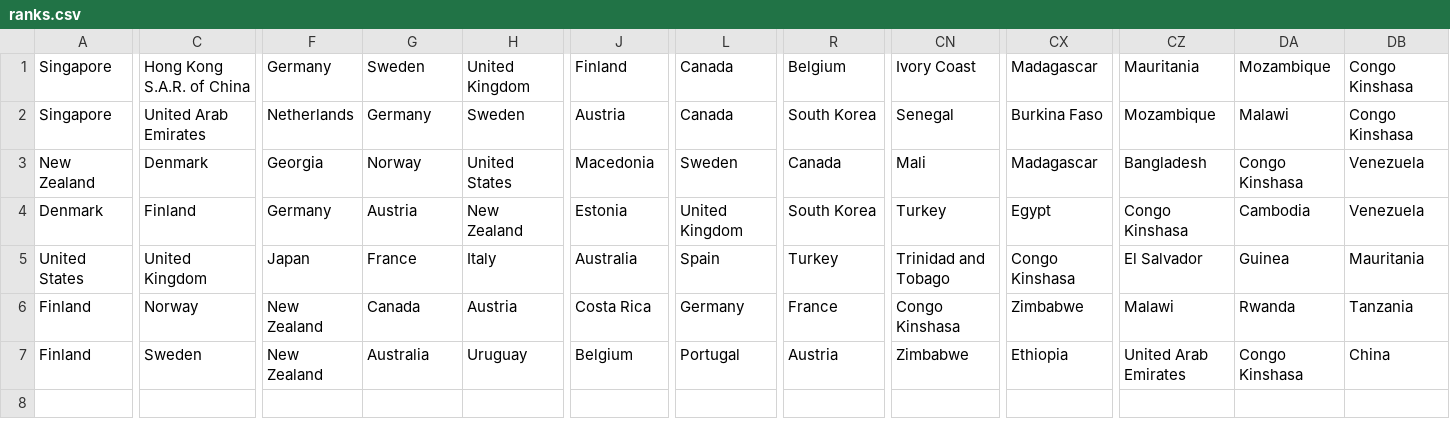
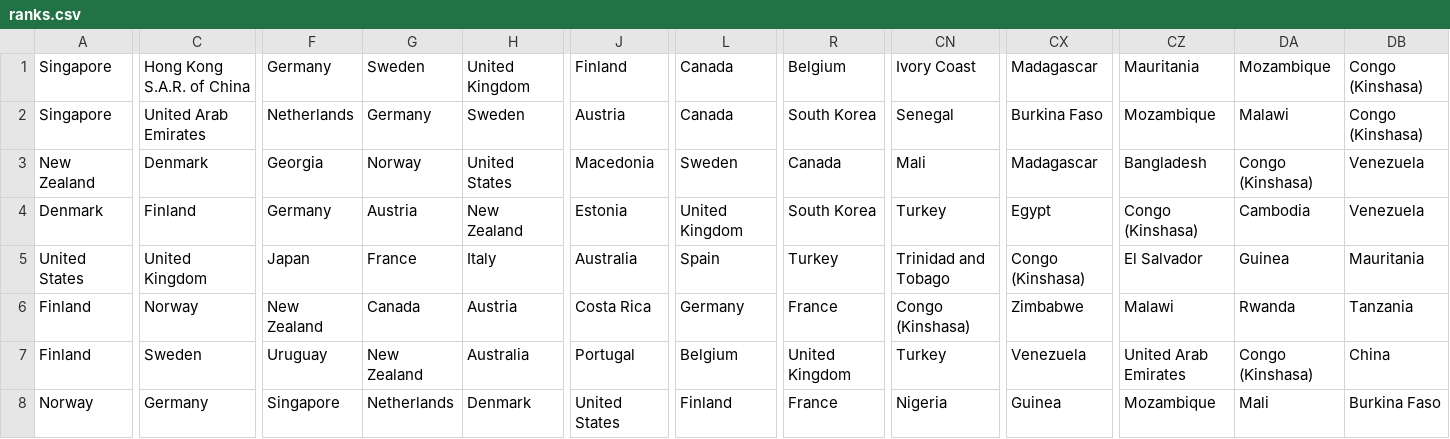
Before and after one commit to crow-intelligence/countries, a CSV file: data/interim/ranks.csv, drawn as a sheet; only a part is shown, gaps mark what is left out; rows hold the shown columns only; the diff covers the shown part only; the diff names each change by its address in the sheet, - before the commit and + after, or states it on an @@ line.

```diff
--- a/data/interim/ranks.csv
+++ b/data/interim/ranks.csv
-DB1:DB2: Congo Kinshasa
+DB1:DB2: Congo (Kinshasa)
-DA3: Congo Kinshasa
+DA3: Congo (Kinshasa)
-CZ4: Congo Kinshasa
+CZ4: Congo (Kinshasa)
-CX5: Congo Kinshasa
+CX5: Congo (Kinshasa)
-CN6: Congo Kinshasa
+CN6: Congo (Kinshasa)
-F7: New Zealand
+F7: Uruguay
-G7: Australia
+G7: New Zealand
-H7: Uruguay
+H7: Australia
-J7: Belgium
+J7: Portugal
-L7: Portugal
+L7: Belgium
-R7: Austria
+R7: United Kingdom
-CN7: Zimbabwe
+CN7: Turkey
-CX7: Ethiopia
+CX7: Venezuela
-DA7: Congo Kinshasa
+DA7: Congo (Kinshasa)
+row 8: Norway | Germany | Singapore | Netherlands | Denmark | United States | Finland | France | Nigeria | Guinea | Mozambique | Mali | Burkina Faso
```
Also changed, not shown: 47 edited cells elsewhere in this file, 6 other files.
